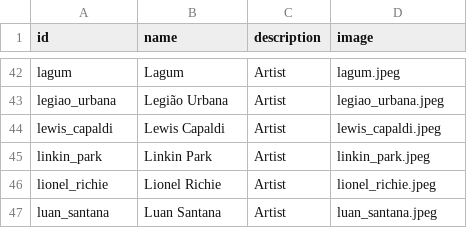
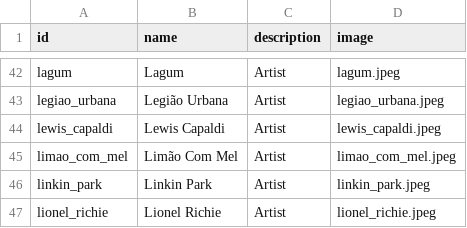
Before and after one commit to xmp3/settings, a CSV file: collections.csv, drawn as a sheet; only a part is shown, gaps mark what is left out; the shorter side is filled out with more unchanged rows.

Commit message:
Add Limão Com Mel

```diff
--- a/collections.csv
+++ b/collections.csv
@@ -44,2 +44,3 @@ legiao_urbana,Legião Urbana,Artist,legiao_urbana.jpeg
 lewis_capaldi,Lewis Capaldi,Artist,lewis_capaldi.jpeg
+limao_com_mel,Limão Com Mel,Artist,limao_com_mel.jpeg
 linkin_park,Linkin Park,Artist,linkin_park.jpeg
```
Also changed, not shown: pages.csv.
